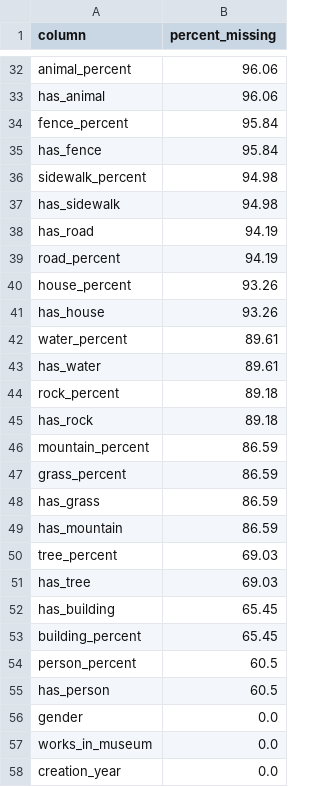
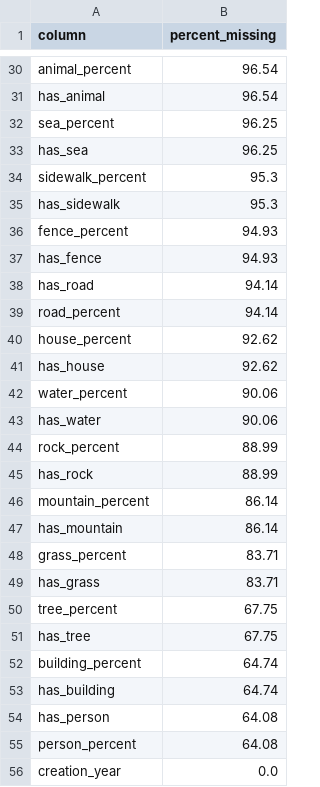
Before and after one commit to datapedalers/171project, a CSV file: analysis_outputs/missing_data_percentages.csv, drawn as a sheet; only a part is shown, gaps mark what is left out; removed rows and columns are numbered as before the commit, all else as after; the diff covers the shown part only; the diff names each change by its address in the sheet, - before the commit and + after, or states it on an @@ line.

```diff
--- a/analysis_outputs/missing_data_percentages.csv
+++ b/analysis_outputs/missing_data_percentages.csv
-B30:B31 (percent_missing): 96.06
+B30:B31 (percent_missing): 96.54
-row 34: fence_percent | 95.84
-row 35: has_fence | 95.84
+row 32: sea_percent | 96.25
+row 33: has_sea | 96.25
-B34:B35 (percent_missing): 94.98
+B34:B35 (percent_missing): 95.3
+row 36: fence_percent | 94.93
+row 37: has_fence | 94.93
-B38:B39 (percent_missing): 94.19
+B38:B39 (percent_missing): 94.14
-B40:B41 (percent_missing): 93.26
+B40:B41 (percent_missing): 92.62
-B42:B43 (percent_missing): 89.61
+B42:B43 (percent_missing): 90.06
-B44:B45 (percent_missing): 89.18
+B44:B45 (percent_missing): 88.99
-B46 (percent_missing): 86.59
+B46 (percent_missing): 86.14
+row 47: has_mountain | 86.14
-B48:B49 (percent_missing): 86.59
+B48:B49 (percent_missing): 83.71
-row 49: has_mountain | 86.59
-B50:B51 (percent_missing): 69.03
+B50:B51 (percent_missing): 67.75
-row 52: has_building | 65.45
-B52 (percent_missing): 65.45
+B52 (percent_missing): 64.74
-row 54: person_percent | 60.5
+row 53: has_building | 64.74
-B54 (percent_missing): 60.5
+B54 (percent_missing): 64.08
-row 56: gender | 0.0
@@ row 57 moved to row 61: works_in_museum @@
+row 55: person_percent | 64.08
```
Also changed, not shown: 12 added rows, 14 removed rows, 1 moved row and 16 edited cells elsewhere in this file, analysis_outputs/artist_counts.csv, analysis_outputs/museum_collection_by_artist.csv, 8 other files.
